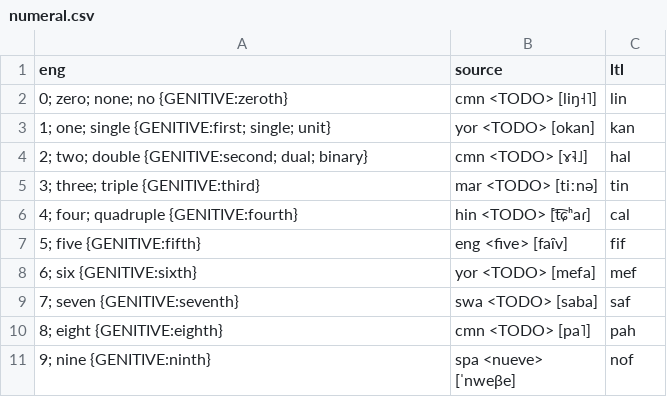
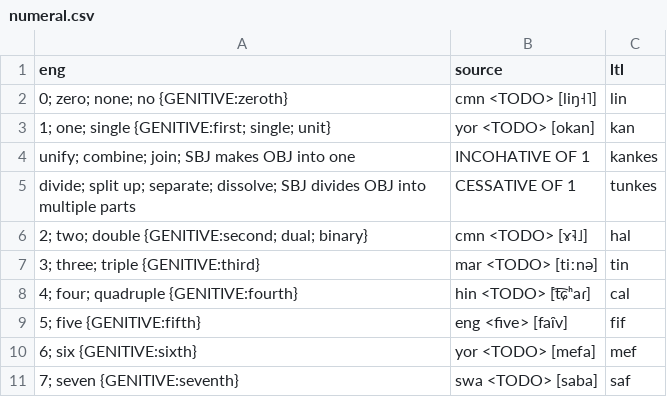
Before and after one commit to jkunimune/Djastiz, a CSV file: src/words/numeral.csv, drawn as a sheet; only a part is shown; the shorter side is filled out with more unchanged rows.

```diff
--- a/src/words/numeral.csv
+++ b/src/words/numeral.csv
@@ -3,2 +3,4 @@ eng,source,ltl
 "1; one; single {GENITIVE:first; single; unit}",yor <TODO> [okan],kan
+"unify; combine; join; SBJ makes OBJ into one",INCOHATIVE OF 1,kankes
+"divide; split up; separate; dissolve; SBJ divides OBJ into multiple parts",CESSATIVE OF 1,tunkes
 "2; two; double {GENITIVE:second; dual; binary}",cmn <TODO> [ɤ˞˥˩],hal
```
Also changed, not shown: src/words/compound word.csv, src/words/verb.csv.
